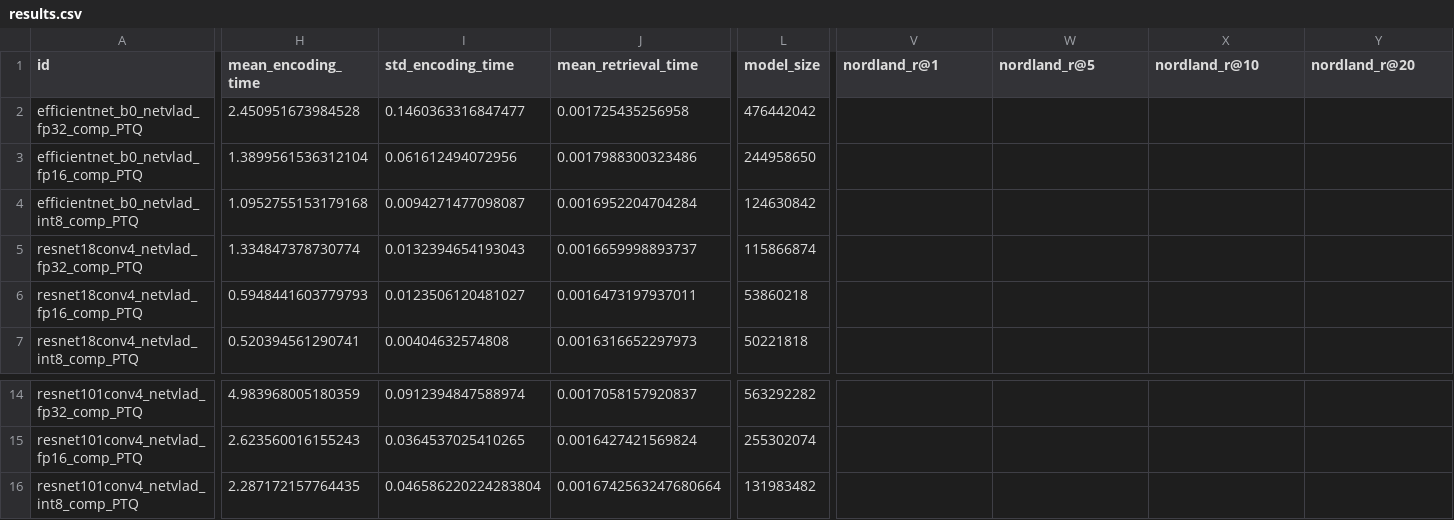
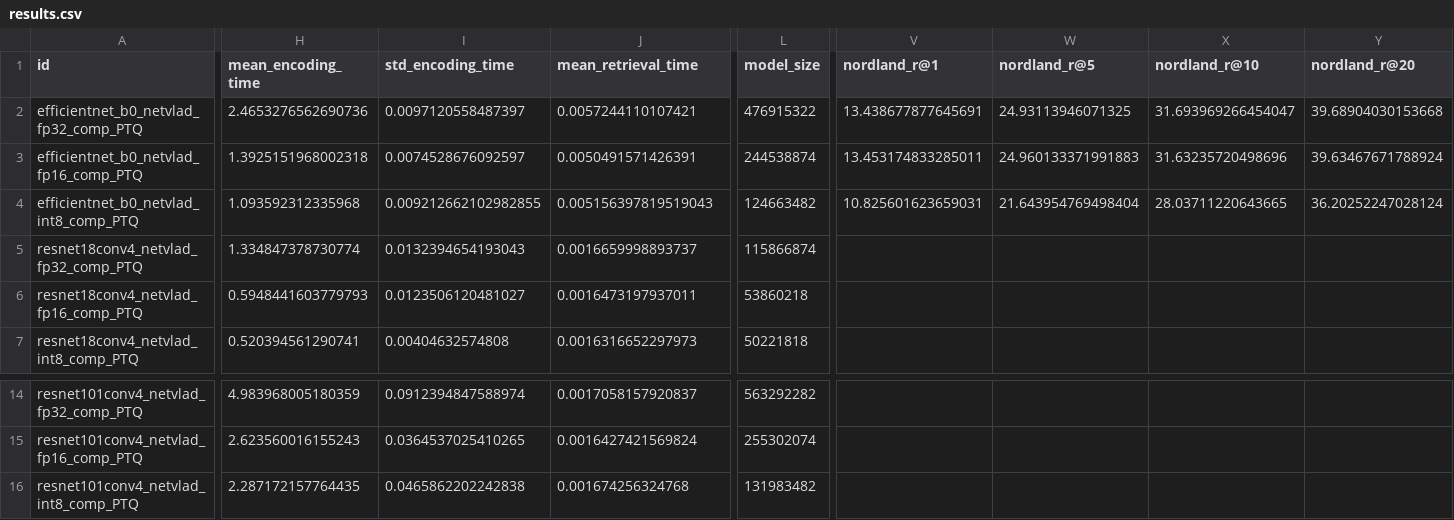
Before and after one commit to OliverGrainge/lightweight_VPR, a CSV file: results.csv, drawn as a sheet; only a part is shown, gaps mark what is left out; the diff covers the shown part only; the diff names each change by its address in the sheet, - before the commit and + after, or states it on an @@ line.

Commit message:
Adding Results

```diff
--- a/results.csv
+++ b/results.csv
-H2 (mean_encoding_time): 2.450951673984528
+H2 (mean_encoding_time): 2.4653276562690736
-I2 (std_encoding_time): 0.1460363316847477
+I2 (std_encoding_time): 0.0097120558487397
-J2 (mean_retrieval_time): 0.001725435256958
+J2 (mean_retrieval_time): 0.0057244110107421
-L2 (model_size): 476442042
+L2 (model_size): 476915322
-V2 (nordland_r@1): (empty)
+V2 (nordland_r@1): 13.438677877645691
-W2 (nordland_r@5): (empty)
+W2 (nordland_r@5): 24.93113946071325
-X2 (nordland_r@10): (empty)
+X2 (nordland_r@10): 31.693969266454047
-Y2 (nordland_r@20): (empty)
+Y2 (nordland_r@20): 39.68904030153668
-H3 (mean_encoding_time): 1.3899561536312104
+H3 (mean_encoding_time): 1.3925151968002318
-I3 (std_encoding_time): 0.061612494072956
+I3 (std_encoding_time): 0.0074528676092597
-J3 (mean_retrieval_time): 0.0017988300323486
+J3 (mean_retrieval_time): 0.0050491571426391
-L3 (model_size): 244958650
+L3 (model_size): 244538874
-V3 (nordland_r@1): (empty)
+V3 (nordland_r@1): 13.453174833285011
-W3 (nordland_r@5): (empty)
+W3 (nordland_r@5): 24.960133371991883
-X3 (nordland_r@10): (empty)
+X3 (nordland_r@10): 31.63235720498696
-Y3 (nordland_r@20): (empty)
+Y3 (nordland_r@20): 39.63467671788924
-H4 (mean_encoding_time): 1.0952755153179168
+H4 (mean_encoding_time): 1.093592312335968
-I4 (std_encoding_time): 0.0094271477098087
+I4 (std_encoding_time): 0.009212662102982855
-J4 (mean_retrieval_time): 0.0016952204704284
+J4 (mean_retrieval_time): 0.005156397819519043
-L4 (model_size): 124630842
+L4 (model_size): 124663482
-V4 (nordland_r@1): (empty)
+V4 (nordland_r@1): 10.825601623659031
-W4 (nordland_r@5): (empty)
+W4 (nordland_r@5): 21.643954769498404
-X4 (nordland_r@10): (empty)
+X4 (nordland_r@10): 28.03711220643665
-Y4 (nordland_r@20): (empty)
+Y4 (nordland_r@20): 36.20252247028124
-I16 (std_encoding_time): 0.046586220224283804
+I16 (std_encoding_time): 0.0465862202242838
-J16 (mean_retrieval_time): 0.0016742563247680664
+J16 (mean_retrieval_time): 0.001674256324768
```
Also changed, not shown: 1 edited cell elsewhere in this file.
